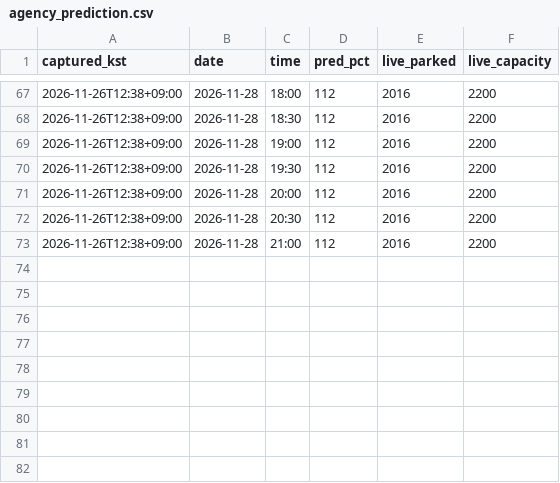
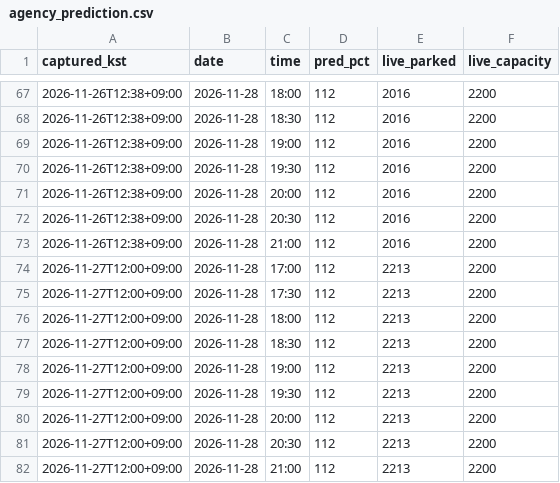
Before and after one commit to lee2017-bit/olpark-easy-visit, a CSV file: data/processed/agency_prediction.csv, drawn as a sheet; only a part is shown, gaps mark what is left out; the diff names each change by its address in the sheet, - before the commit and + after, or states it on an @@ line.

```diff
--- a/data/processed/agency_prediction.csv
+++ b/data/processed/agency_prediction.csv
+row 74: 2026-11-27T12:00+09:00 | 2026-11-28 | 17:00 | 112 | 2213 | 2200
+row 75: 2026-11-27T12:00+09:00 | 2026-11-28 | 17:30 | 112 | 2213 | 2200
+row 76: 2026-11-27T12:00+09:00 | 2026-11-28 | 18:00 | 112 | 2213 | 2200
+row 77: 2026-11-27T12:00+09:00 | 2026-11-28 | 18:30 | 112 | 2213 | 2200
+row 78: 2026-11-27T12:00+09:00 | 2026-11-28 | 19:00 | 112 | 2213 | 2200
+row 79: 2026-11-27T12:00+09:00 | 2026-11-28 | 19:30 | 112 | 2213 | 2200
+row 80: 2026-11-27T12:00+09:00 | 2026-11-28 | 20:00 | 112 | 2213 | 2200
+row 81: 2026-11-27T12:00+09:00 | 2026-11-28 | 20:30 | 112 | 2213 | 2200
+row 82: 2026-11-27T12:00+09:00 | 2026-11-28 | 21:00 | 112 | 2213 | 2200
```
Also changed, not shown: 1 other file.
